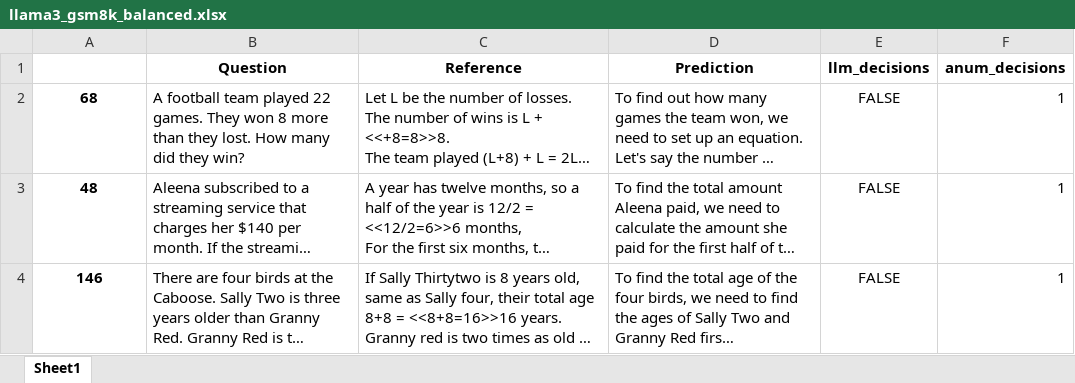
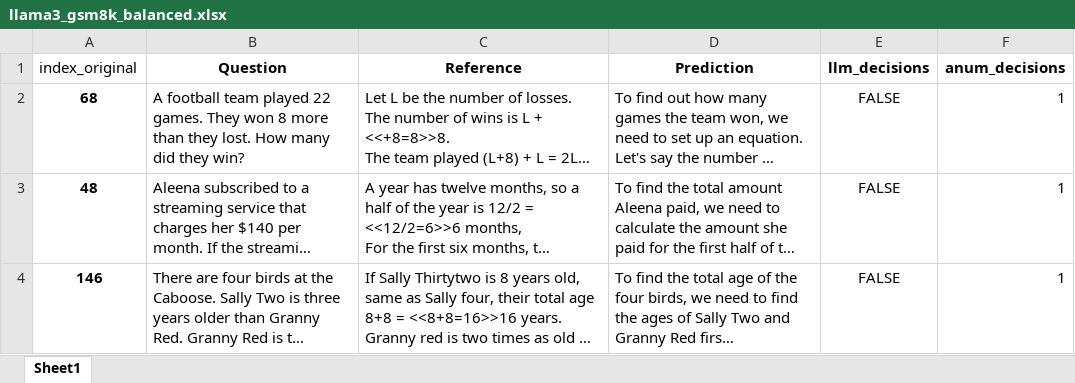
Before and after one commit to anum94/CoTpred, an Excel workbook: runs/openai-gsm8k/2024-10-08_20-00-58/llama3_gsm8k_balanced.xlsx, sheet Sheet1, drawn as a sheet; only a part is shown; long unchanged cells end in …; values as stored, in another font and other column widths than the file's, no borders; the diff names each change by its address in the sheet, - before the commit and + after, or states it on an @@ line.

```diff
--- a/runs/openai-gsm8k/2024-10-08_20-00-58/llama3_gsm8k_balanced.xlsx (sheet Sheet1)
+++ b/runs/openai-gsm8k/2024-10-08_20-00-58/llama3_gsm8k_balanced.xlsx (sheet Sheet1)
-A1: (empty)
+A1: index_original
```
Also changed, not shown: 1 other file.
